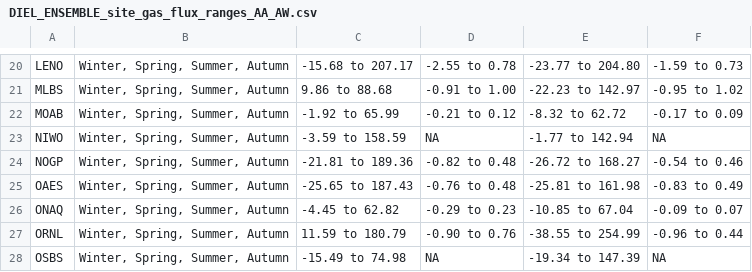
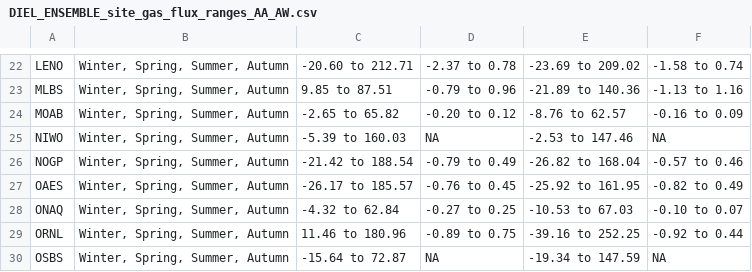
Before and after one commit to lter/lterwg-flux-gradient-eval, a CSV file: Figures/WF_Version1/DIEL_ENSEMBLE_site_gas_flux_ranges_AA_AW.csv, drawn as a sheet; only a part is shown, gaps mark what is left out; the diff covers the shown part only.

```diff
--- a/Figures/WF_Version1/DIEL_ENSEMBLE_site_gas_flux_ranges_AA_AW.csv
+++ b/Figures/WF_Version1/DIEL_ENSEMBLE_site_gas_flux_ranges_AA_AW.csv
@@ -20,9 +22,9 @@
-"LENO","Winter, Spring, Summer, Autumn","-15.68 to 207.17","-2.55 to 0.78","-23.77 to 204.80","-1.59 to 0.73"
-"MLBS","Winter, Spring, Summer, Autumn","9.86 to 88.68","-0.91 to 1.00","-22.23 to 142.97","-0.95 to 1.02"
-"MOAB","Winter, Spring, Summer, Autumn","-1.92 to 65.99","-0.21 to 0.12","-8.32 to 62.72","-0.17 to 0.09"
-"NIWO","Winter, Spring, Summer, Autumn","-3.59 to 158.59",NA,"-1.77 to 142.94",NA
-"NOGP","Winter, Spring, Summer, Autumn","-21.81 to 189.36","-0.82 to 0.48","-26.72 to 168.27","-0.54 to 0.46"
-"OAES","Winter, Spring, Summer, Autumn","-25.65 to 187.43","-0.76 to 0.48","-25.81 to 161.98","-0.83 to 0.49"
-"ONAQ","Winter, Spring, Summer, Autumn","-4.45 to 62.82","-0.29 to 0.23","-10.85 to 67.04","-0.09 to 0.07"
-"ORNL","Winter, Spring, Summer, Autumn","11.59 to 180.79","-0.90 to 0.76","-38.55 to 254.99","-0.96 to 0.44"
-"OSBS","Winter, Spring, Summer, Autumn","-15.49 to 74.98",NA,"-19.34 to 147.39",NA
+"LENO","Winter, Spring, Summer, Autumn","-20.60 to 212.71","-2.37 to 0.78","-23.69 to 209.02","-1.58 to 0.74"
+"MLBS","Winter, Spring, Summer, Autumn","9.85 to 87.51","-0.79 to 0.96","-21.89 to 140.36","-1.13 to 1.16"
+"MOAB","Winter, Spring, Summer, Autumn","-2.65 to 65.82","-0.20 to 0.12","-8.76 to 62.57","-0.16 to 0.09"
+"NIWO","Winter, Spring, Summer, Autumn","-5.39 to 160.03",NA,"-2.53 to 147.46",NA
+"NOGP","Winter, Spring, Summer, Autumn","-21.42 to 188.54","-0.79 to 0.49","-26.82 to 168.04","-0.57 to 0.46"
+"OAES","Winter, Spring, Summer, Autumn","-26.17 to 185.57","-0.76 to 0.45","-25.92 to 161.95","-0.82 to 0.49"
+"ONAQ","Winter, Spring, Summer, Autumn","-4.32 to 62.84","-0.27 to 0.25","-10.53 to 67.03","-0.10 to 0.07"
+"ORNL","Winter, Spring, Summer, Autumn","11.46 to 180.96","-0.89 to 0.75","-39.16 to 252.25","-0.92 to 0.44"
+"OSBS","Winter, Spring, Summer, Autumn","-15.64 to 72.87",NA,"-19.34 to 147.59",NA
```
Also changed, not shown: 2 added rows and 119 edited cells elsewhere in this file, Figures/WF_Version1/DIEL_ENSEMBLE_site_gas_flux_ranges_AA_AW.tsv, Figures/WF_Version1/DIEL_curve_diagnostics_AA_AW.csv, 23 other files.
